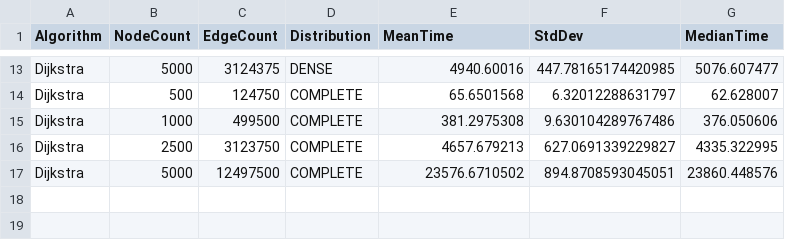
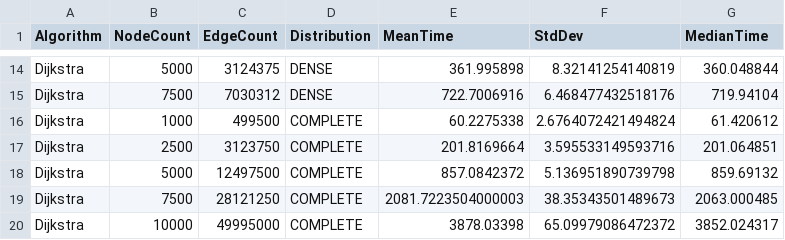
Before and after one commit to nelatawy/MST-ShortestPath-Benchmarking, a CSV file: general-sssp-benchmarks.csv, drawn as a sheet; only a part is shown, gaps mark what is left out; removed rows and columns are numbered as before the commit, all else as after; the diff covers the shown part only; the diff names each change by its address in the sheet, - before the commit and + after, or states it on an @@ line.

```diff
--- a/general-sssp-benchmarks.csv
+++ b/general-sssp-benchmarks.csv
-E14 (MeanTime): 4940.60016
+E14 (MeanTime): 361.995898
-F14 (StdDev): 447.78165174420985
+F14 (StdDev): 8.32141254140819
-G14 (MedianTime): 5076.607477
+G14 (MedianTime): 360.048844
-row 14: Dijkstra | 500 | 124750 | COMPLETE | 65.6501568 | 6.32012288631797 | 62.628007
+row 15: Dijkstra | 7500 | 7030312 | DENSE | 722.7006916 | 6.468477432518176 | 719.94104
-E16 (MeanTime): 381.2975308
+E16 (MeanTime): 60.2275338
-F16 (StdDev): 9.630104289767486
+F16 (StdDev): 2.6764072421494824
-G16 (MedianTime): 376.050606
+G16 (MedianTime): 61.420612
-E17 (MeanTime): 4657.679213
+E17 (MeanTime): 201.8169664
-F17 (StdDev): 627.0691339229827
+F17 (StdDev): 3.595533149593716
-G17 (MedianTime): 4335.322995
+G17 (MedianTime): 201.064851
-E18 (MeanTime): 23576.6710502
+E18 (MeanTime): 857.0842372
-F18 (StdDev): 894.8708593045051
+F18 (StdDev): 5.136951890739798
-G18 (MedianTime): 23860.448576
+G18 (MedianTime): 859.69132
+row 19: Dijkstra | 7500 | 28121250 | COMPLETE | 2081.7223504000003 | 38.35343501489673 | 2063.000485
+row 20: Dijkstra | 10000 | 49995000 | COMPLETE | 3878.03398 | 65.09979086472372 | 3852.024317
```
Also changed, not shown: 4 added rows, 3 removed rows and 24 edited cells elsewhere in this file, dag-sssp-benchmarks.csv, mst-benchmarks.csv, 5 other files.
